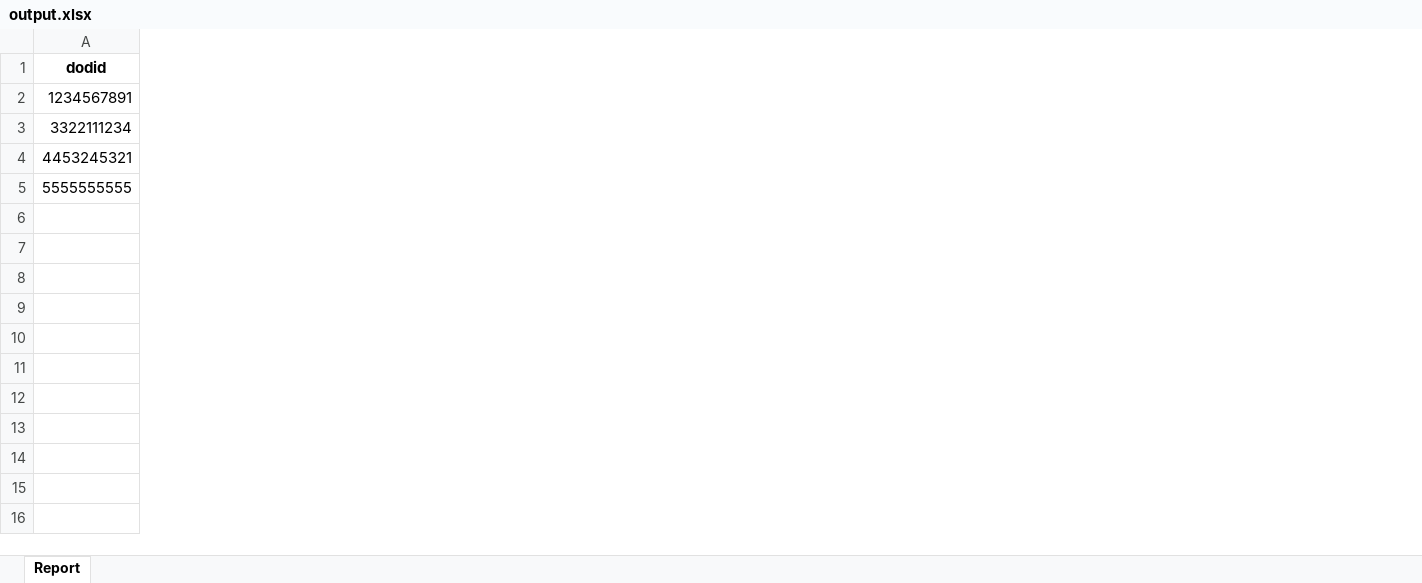
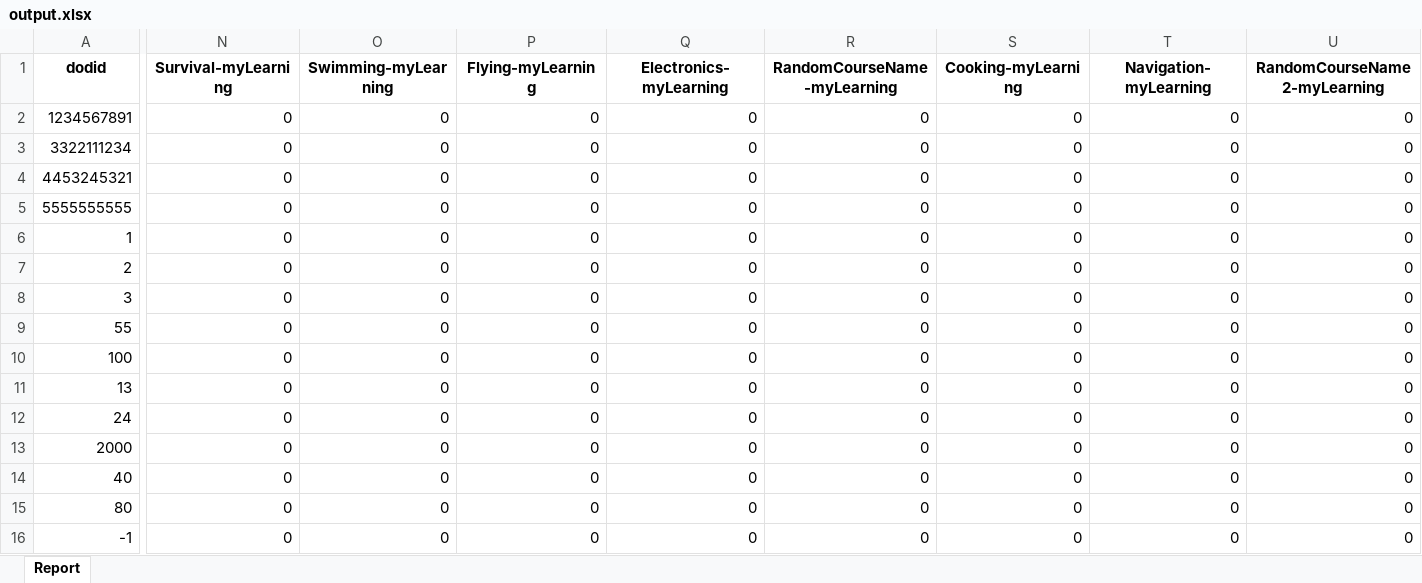
Before and after one commit to andrewh1011/project_elevate, an Excel workbook: src/output.xlsx, sheet Report, drawn as a sheet; only a part is shown, gaps mark what is left out; values as stored, in another font and other column widths than the file's, no borders; conditional formats not drawn; rows hold the shown columns only; the diff covers the shown part only; the diff names each change by its address in the sheet, - before the commit and + after, or states it on an @@ line.

```diff
--- a/src/output.xlsx (sheet Report)
+++ b/src/output.xlsx (sheet Report)
+column N (Survival-myLearning), rows 2-5: all 0
+column O (Swimming-myLearning), rows 2-5: all 0
+column P (Flying-myLearning), rows 2-5: all 0
+column Q (Electronics-myLearning), rows 2-5: all 0
+column R (RandomCourseName-myLearning), rows 2-5: all 0
+column S (Cooking-myLearning), rows 2-5: all 0
+column T (Navigation-myLearning), rows 2-5: all 0
+column U (RandomCourseName2-myLearning), rows 2-5: all 0
+row 6: 1 | 0 | 0 | 0 | 0 | 0 | 0 | 0 | 0
+row 7: 2 | 0 | 0 | 0 | 0 | 0 | 0 | 0 | 0
+row 8: 3 | 0 | 0 | 0 | 0 | 0 | 0 | 0 | 0
+row 9: 55 | 0 | 0 | 0 | 0 | 0 | 0 | 0 | 0
+row 10: 100 | 0 | 0 | 0 | 0 | 0 | 0 | 0 | 0
+row 11: 13 | 0 | 0 | 0 | 0 | 0 | 0 | 0 | 0
+row 12: 24 | 0 | 0 | 0 | 0 | 0 | 0 | 0 | 0
+row 13: 2000 | 0 | 0 | 0 | 0 | 0 | 0 | 0 | 0
+row 14: 40 | 0 | 0 | 0 | 0 | 0 | 0 | 0 | 0
+row 15: 80 | 0 | 0 | 0 | 0 | 0 | 0 | 0 | 0
+row 16: -1 | 0 | 0 | 0 | 0 | 0 | 0 | 0 | 0
```
Also changed, not shown: 18 added columns and 4 edited cells elsewhere in this sheet, formulas that keep their value, 4 other files.
